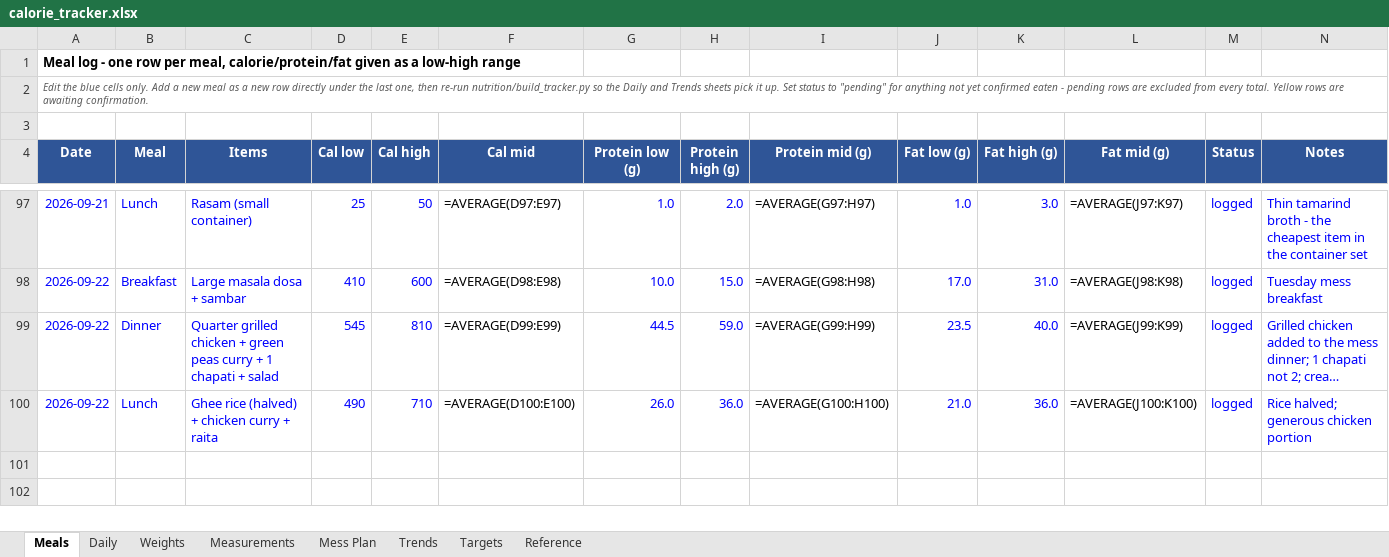
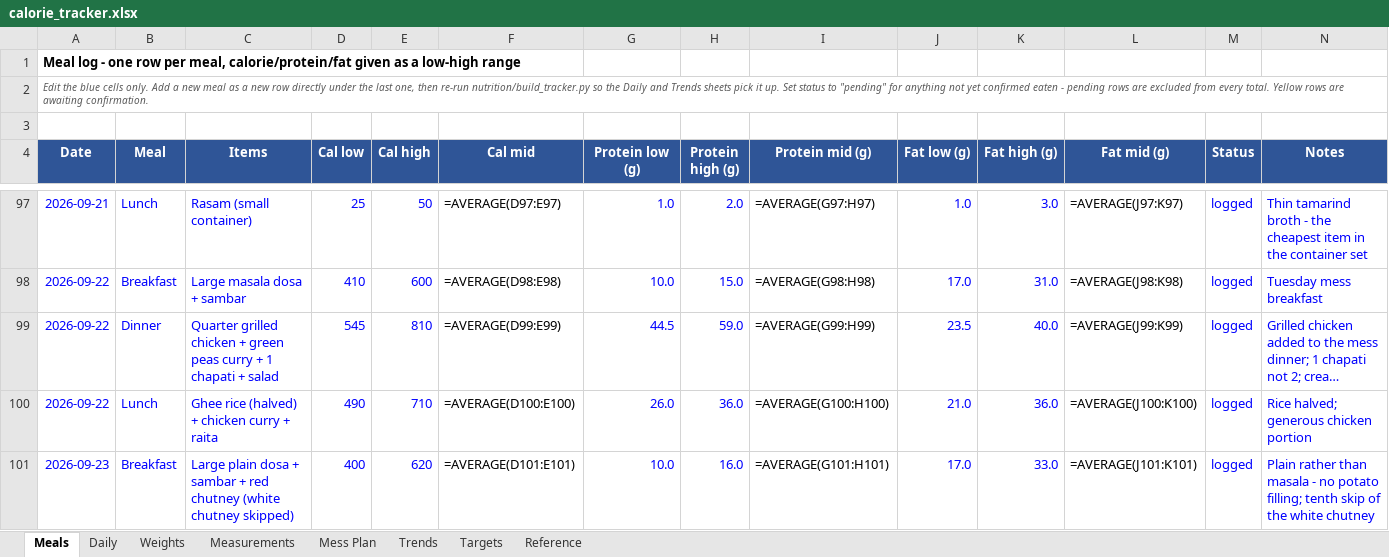
Before and after one commit to cakiran369/Kiranwebsite, an Excel workbook: nutrition/calorie_tracker.xlsx, sheet Meals, drawn as a sheet; only a part is shown, gaps mark what is left out; long unchanged cells end in …; values as stored, in another font and other column widths than the file's, no borders; formulas without a stored value are shown as written; the diff names each change by its address in the sheet, - before the commit and + after, or states it on an @@ line.

```diff
--- a/nutrition/calorie_tracker.xlsx (sheet Meals)
+++ b/nutrition/calorie_tracker.xlsx (sheet Meals)
+row 101: 2026-09-23 | Breakfast | Large plain dosa + sambar + red chutney (white chutney skipped) | 400 | 620 | =AVERAGE(D101:E101) | 10.0 | 16.0 | =AVERAGE(G101:H101) | 17.0 | 33.0 | =AVERAGE(J101:K101) | logged | Plain rather than masala - no potato filling; tenth skip of the white chutney
```
Also changed, not shown: sheet Daily, sheet Trends, 2 other files.
